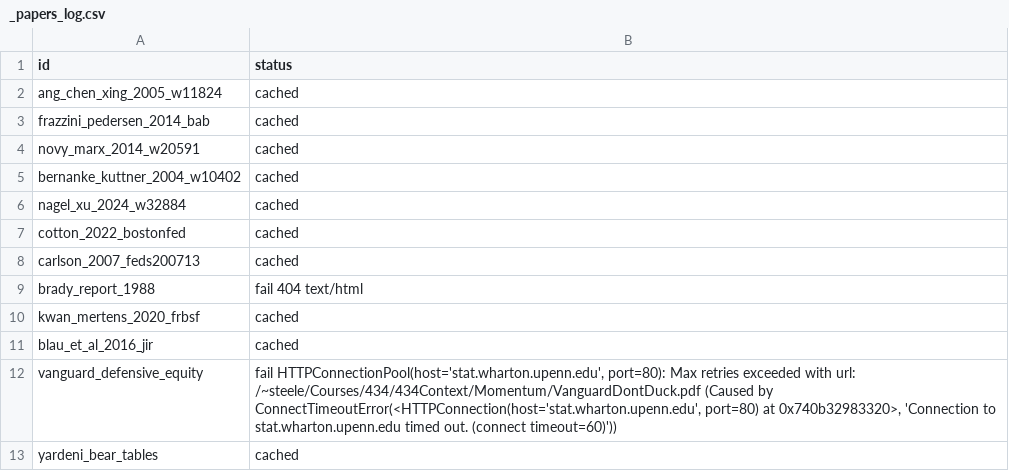
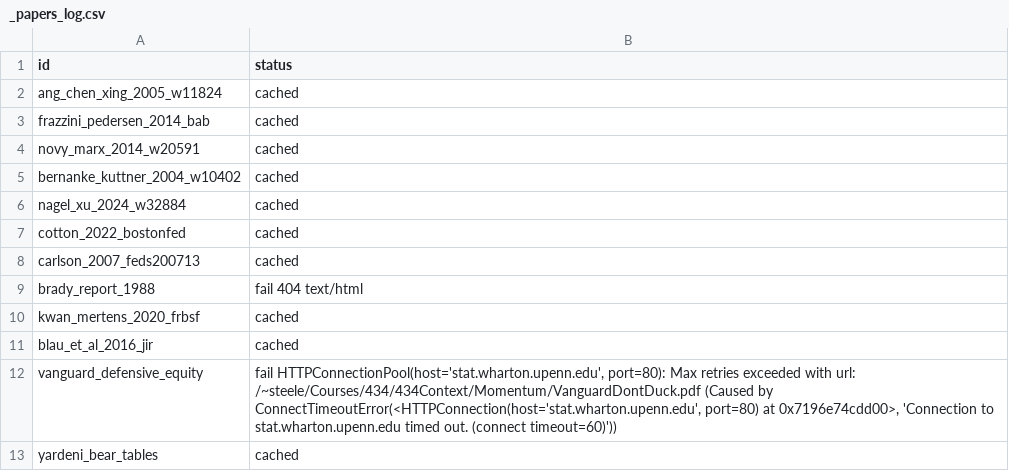
Before and after one commit to RankLean/defensive-data, a CSV file: papers/_papers_log.csv, drawn as a sheet.

```diff
--- a/papers/_papers_log.csv
+++ b/papers/_papers_log.csv
@@ -11,3 +11,3 @@ kwan_mertens_2020_frbsf,cached
 blau_et_al_2016_jir,cached
-vanguard_defensive_equity,"fail HTTPConnectionPool(host='stat.wharton.upenn.edu', port=80): Max retries exceeded with url: /~steele/Courses/434/434Context/Momentum/VanguardDontDuck.pdf (Caused by ConnectTimeoutError(<HTTPConnection(host='stat.wharton.upenn.edu', port=80) at 0x740b32983320>, 'Connection to stat.wharton.upenn.edu timed out. (connect timeout=60)'))"
+vanguard_defensive_equity,"fail HTTPConnectionPool(host='stat.wharton.upenn.edu', port=80): Max retries exceeded with url: /~steele/Courses/434/434Context/Momentum/VanguardDontDuck.pdf (Caused by ConnectTimeoutError(<HTTPConnection(host='stat.wharton.upenn.edu', port=80) at 0x7196e74cdd00>, 'Connection to stat.wharton.upenn.edu timed out. (connect timeout=60)'))"
 yardeni_bear_tables,cached
```
Also changed, not shown: data/_pull_log.csv, data/options_snapshot.csv, 2 other files.
